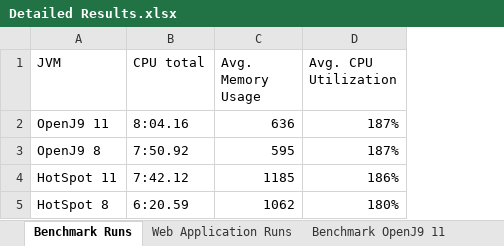
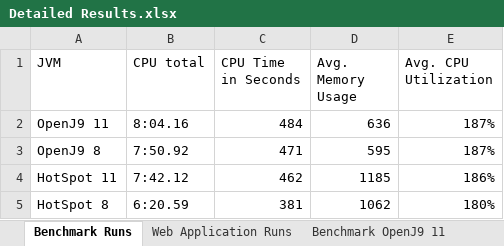
Before and after one commit to ksilz/bpf-talks-openj9-memory, an Excel workbook: Detailed Results.xlsx, sheet Benchmark Runs, drawn as a sheet; values as stored, in another font and other column widths than the file's, no borders; table styles not drawn; the diff names each change by its address in the sheet, - before the commit and + after, or states it on an @@ line.

```diff
--- a/Detailed Results.xlsx (sheet Benchmark Runs)
+++ b/Detailed Results.xlsx (sheet Benchmark Runs)
+column C (CPU Time in Seconds), rows 2-5: 484 | 471 | 462 | 381
```
Also changed, not shown: sheet Web Application Runs, 2 other files.
